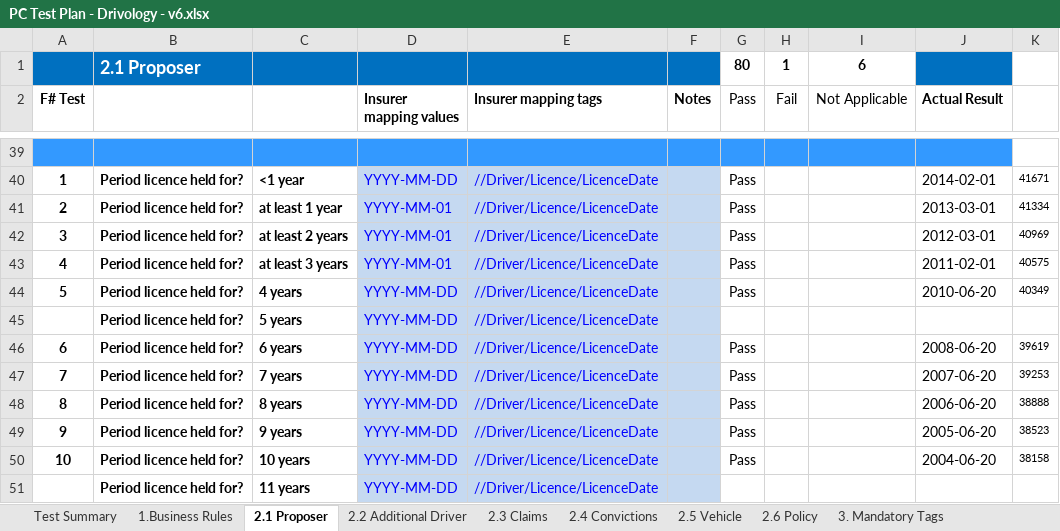
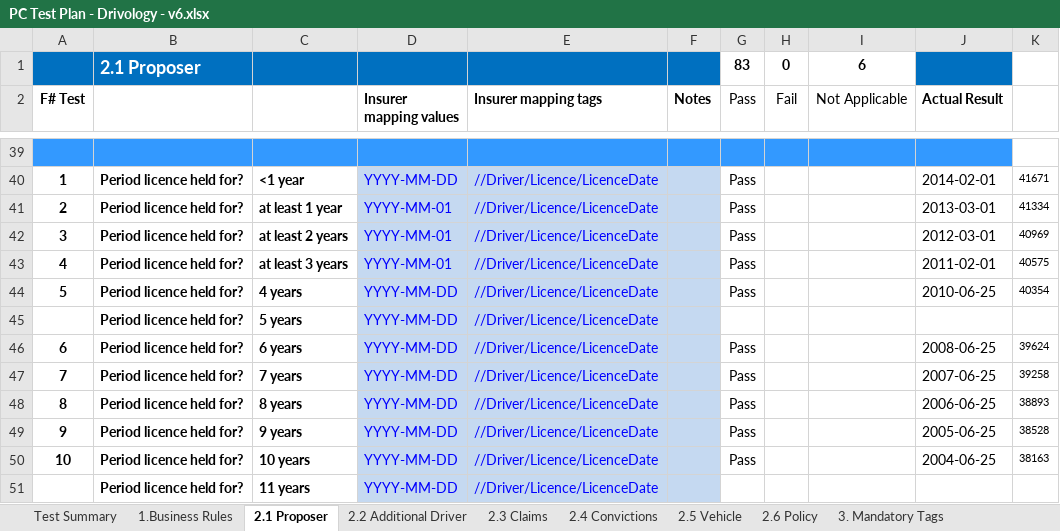
Before and after one commit to CTM-Transformers-QA/panel.testplans, an Excel workbook: Car/Drivology/PC Test Plan - Drivology - v6.xlsx, sheet 2.1 Proposer, drawn as a sheet; only a part is shown, gaps mark what is left out; values as stored, in another font and other column widths than the file's, no borders; the diff covers the shown part only; the diff names each change by its address in the sheet, - before the commit and + after, or states it on an @@ line.

```diff
--- a/Car/Drivology/PC Test Plan - Drivology - v6.xlsx (sheet 2.1 Proposer)
+++ b/Car/Drivology/PC Test Plan - Drivology - v6.xlsx (sheet 2.1 Proposer)
-G1 (Pass): 80
+G1 (Pass): 83
-H1 (Fail): 1
+H1 (Fail): 0
-J44 (Actual Result): 2010-06-20
+J44 (Actual Result): 2010-06-25
-K44: 40349
+K44: 40354
-J46 (Actual Result): 2008-06-20
+J46 (Actual Result): 2008-06-25
-K46: 39619
+K46: 39624
-J47 (Actual Result): 2007-06-20
+J47 (Actual Result): 2007-06-25
-K47: 39253
+K47: 39258
-J48 (Actual Result): 2006-06-20
+J48 (Actual Result): 2006-06-25
-K48: 38888
+K48: 38893
-J49 (Actual Result): 2005-06-20
+J49 (Actual Result): 2005-06-25
-K49: 38523
+K49: 38528
-J50 (Actual Result): 2004-06-20
+J50 (Actual Result): 2004-06-25
-K50: 38158
+K50: 38163
```
Also changed, not shown: 21 edited cells and cell formats elsewhere in this sheet, sheet Test Summary, sheet Defect Log, sheet 2.5 Vehicle, sheet 2.2 Additional Driver, sheet 2.6 Policy, sheet 9. Images and Copy, other sheet tabs, charts or pictures.
